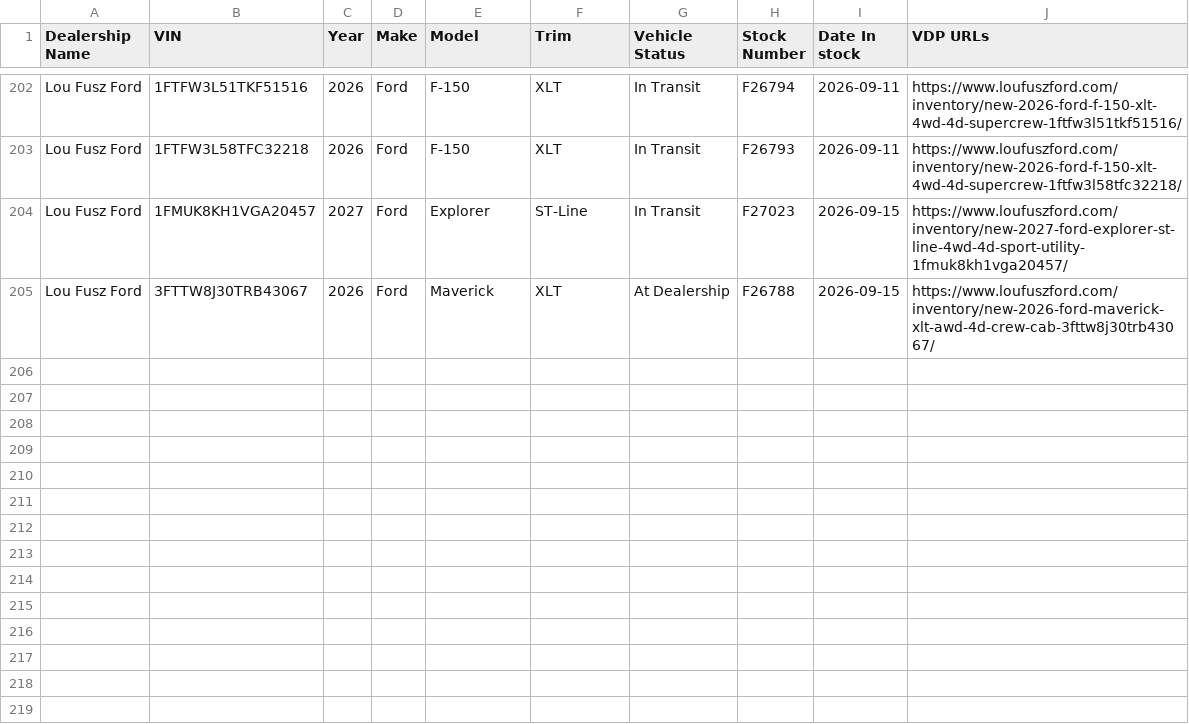
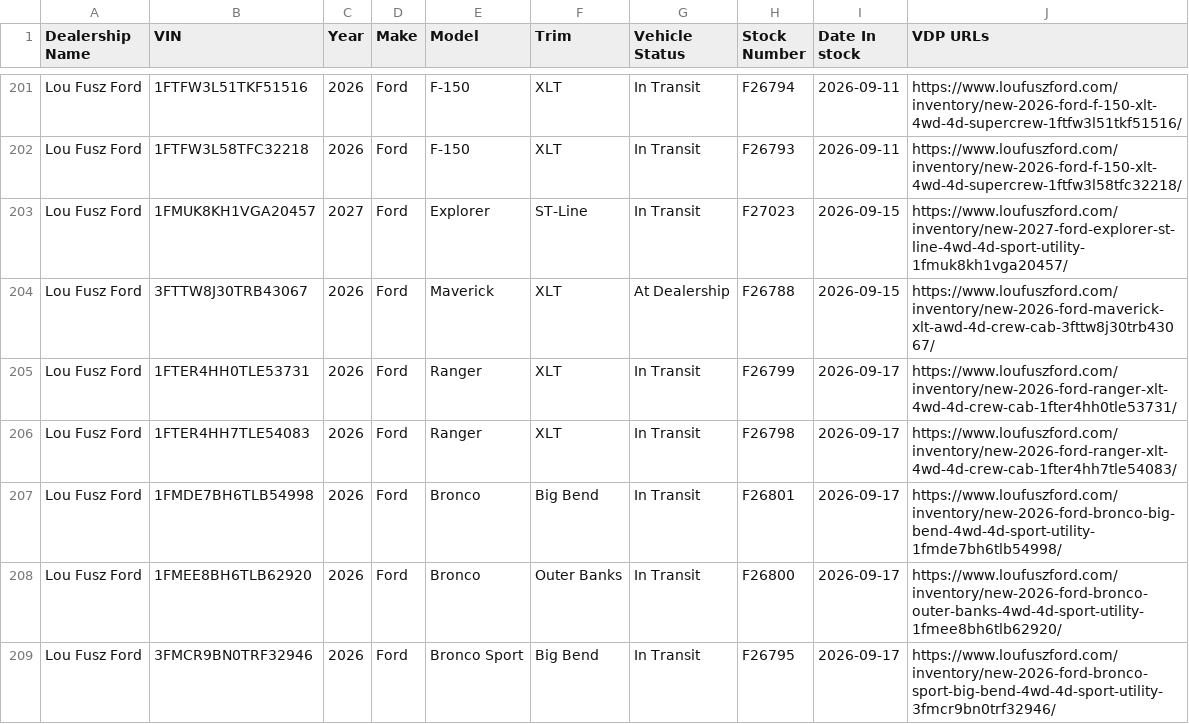
Before and after one commit to JnuruFusz/-lou-fusz-2027-model-pipeline, a CSV file: data/LouFuszFord.csv, drawn as a sheet; only a part is shown, gaps mark what is left out; the diff covers the shown part only; the diff names each change by its address in the sheet, - before the commit and + after, or states it on an @@ line.

```diff
--- a/data/LouFuszFord.csv
+++ b/data/LouFuszFord.csv
+row 205: Lou Fusz Ford | 1FTER4HH0TLE53731 | 2026 | Ford | Ranger | XLT | In Transit | F26799 | 2026-09-17 | https://www.loufuszford.com/inventory/new-2026-ford-ranger-xlt-4wd-4d-crew-cab-1fter4hh0tle53731/
+row 206: Lou Fusz Ford | 1FTER4HH7TLE54083 | 2026 | Ford | Ranger | XLT | In Transit | F26798 | 2026-09-17 | https://www.loufuszford.com/inventory/new-2026-ford-ranger-xlt-4wd-4d-crew-cab-1fter4hh7tle54083/
+row 207: Lou Fusz Ford | 1FMDE7BH6TLB54998 | 2026 | Ford | Bronco | Big Bend | In Transit | F26801 | 2026-09-17 | https://www.loufuszford.com/inventory/new-2026-ford-bronco-big-bend-4wd-4d-sport-utility-1fmde7bh6tlb54998/
+row 208: Lou Fusz Ford | 1FMEE8BH6TLB62920 | 2026 | Ford | Bronco | Outer Banks | In Transit | F26800 | 2026-09-17 | https://www.loufuszford.com/inventory/new-2026-ford-bronco-outer-banks-4wd-4d-sport-utility-1fmee8bh6tlb62920/
+row 209: Lou Fusz Ford | 3FMCR9BN0TRF32946 | 2026 | Ford | Bronco Sport | Big Bend | In Transit | F26795 | 2026-09-17 | https://www.loufuszford.com/inventory/new-2026-ford-bronco-sport-big-bend-4wd-4d-sport-utility-3fmcr9bn0trf32946/
```
Also changed, not shown: 4 added rows, 1 removed row and 5 edited cells elsewhere in this file, data/FuszToyota.csv, data/LouFuszBuickGMC.csv, 14 other files.
